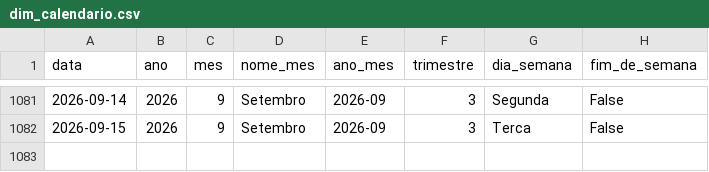
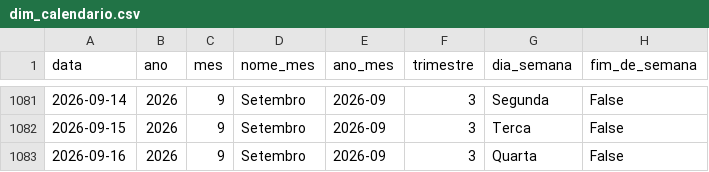
Before and after one commit to Bellmonte/port-gerador-dados, a CSV file: dados/comercial/dim_calendario.csv, drawn as a sheet; only a part is shown, gaps mark what is left out.

```diff
--- a/dados/comercial/dim_calendario.csv
+++ b/dados/comercial/dim_calendario.csv
@@ -1082 +1082,2 @@ data,ano,mes,nome_mes,ano_mes,trimestre,dia_semana,fim_de_semana
 2026-09-15,2026,9,Setembro,2026-09,3,Terca,False
+2026-09-16,2026,9,Setembro,2026-09,3,Quarta,False
```
Also changed, not shown: 1 other file.
